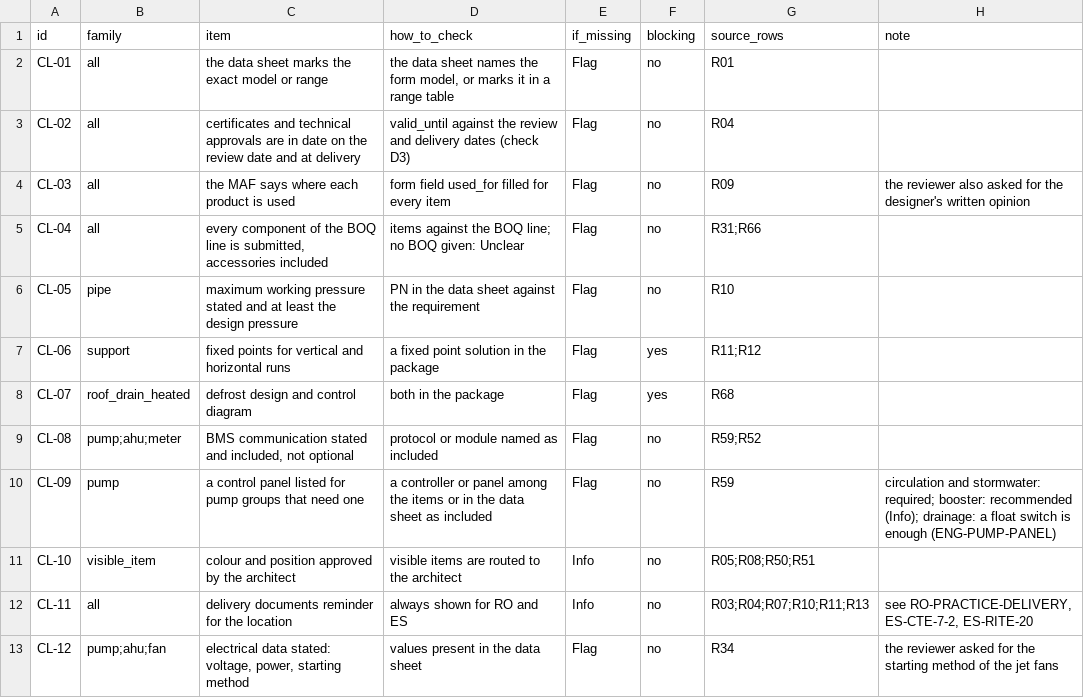
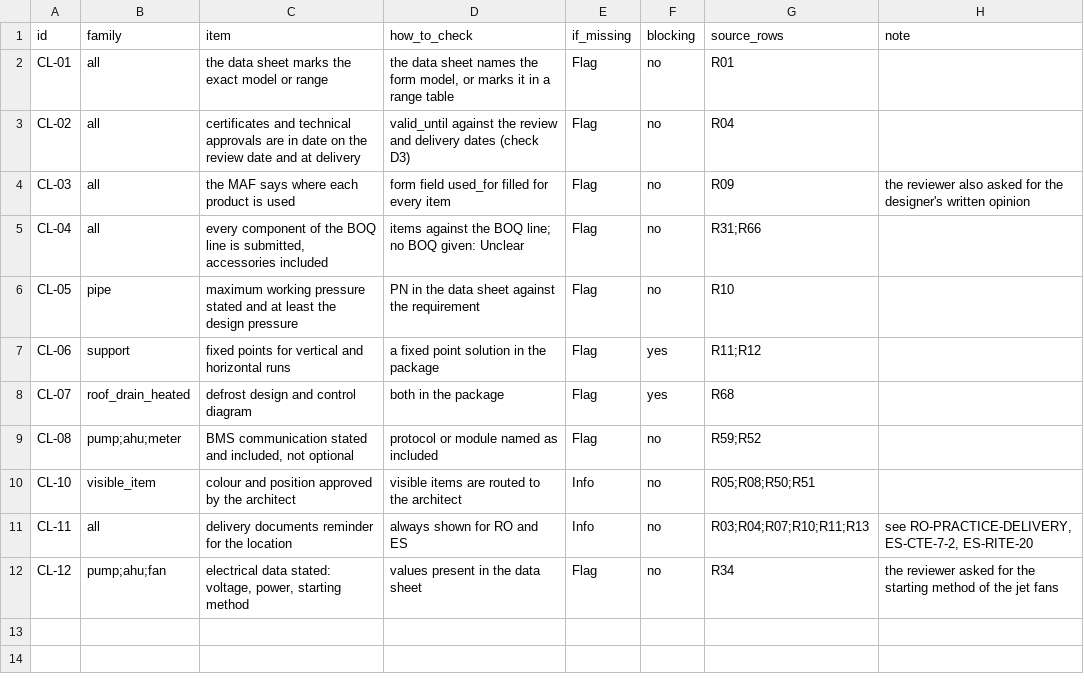
Before and after one commit to iaac-maai/RightFit, a CSV file: data/maf/checklist.csv, drawn as a sheet.

```diff
--- a/data/maf/checklist.csv
+++ b/data/maf/checklist.csv
@@ -9,3 +9,2 @@ CL-07,roof_drain_heated,defrost design and control diagram,both in the package,F
 CL-08,pump;ahu;meter,"BMS communication stated and included, not optional",protocol or module named as included,Flag,no,R59;R52,
-CL-09,pump,a control panel listed for pump groups that need one,a controller or panel among the items or in the data sheet as included,Flag,no,R59,"circulation and stormwater: required; booster: recommended (Info); drainage: a float switch is enough (ENG-PUMP-PANEL)"
 CL-10,visible_item,colour and position approved by the architect,visible items are routed to the architect,Info,no,R05;R08;R50;R51,
```
Also changed, not shown: data/maf/family_documents.csv, 26 other files.
